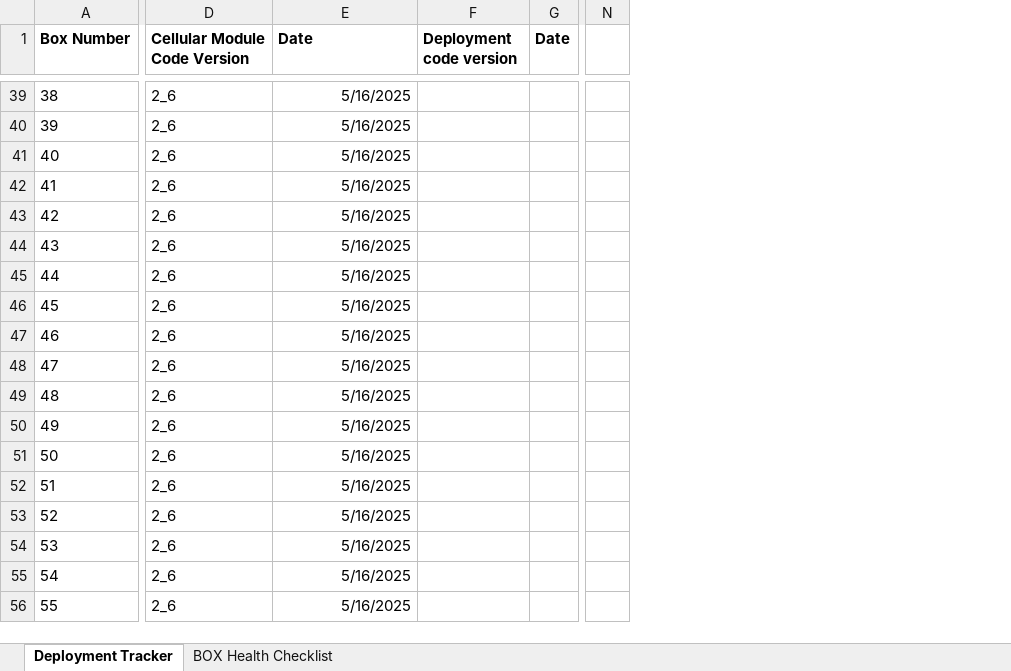
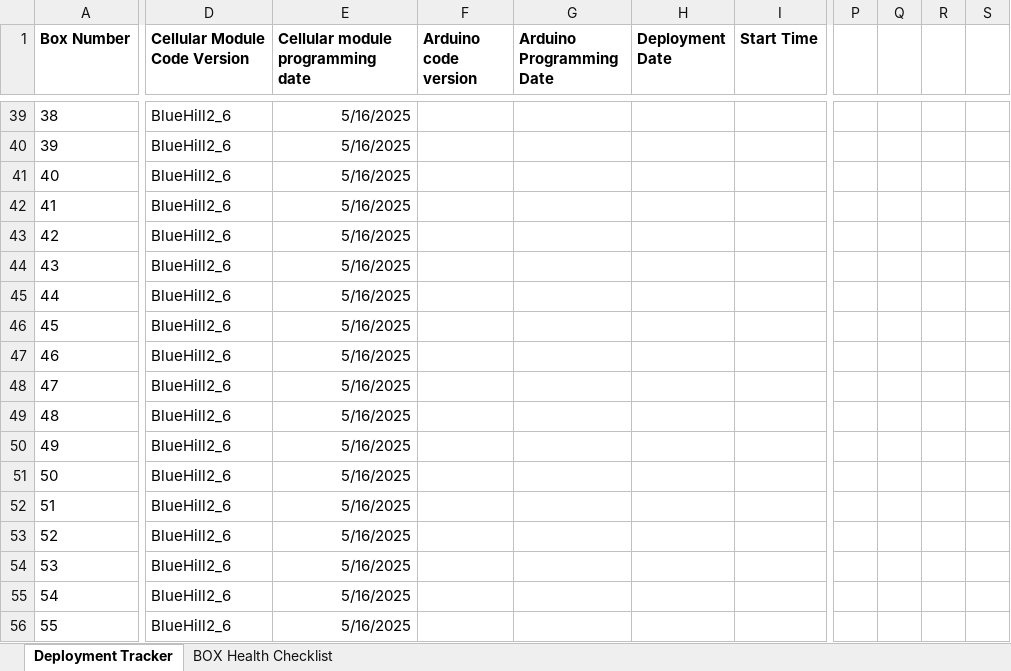
Before and after one commit to KriishAHate/CommonSENSES, an Excel workbook: Sensor Box Deployment Inventory /Deployment Invetory Excel File/SensorBox_Component_Tracker.xlsx, sheet Deployment Tracker, drawn as a sheet; only a part is shown, gaps mark what is left out; values as stored, in another font and other column widths than the file's, no borders; removed rows and columns are numbered as before the commit, all else as after; the diff covers the shown part only; the diff names each change by its address in the sheet, - before the commit and + after, or states it on an @@ line.

Commit message:
Updated the sensor box deployment tracker spreadsheet and added the health check spreadsheet

```diff
--- a/Sensor Box Deployment Inventory /Deployment Invetory Excel File/SensorBox_Component_Tracker.xlsx (sheet Deployment Tracker)
+++ b/Sensor Box Deployment Inventory /Deployment Invetory Excel File/SensorBox_Component_Tracker.xlsx (sheet Deployment Tracker)
-column F (Deployment code version), empty
-column G (Date), empty
+column F (Arduino code version), empty
+column G (Arduino Programming Date), empty
+column H (Deployment Date), empty
+column I (Start Time), empty
-column N, empty
+column P, empty
+column Q, empty
+column R, empty
+column S, empty
-E1: Date
+E1: Cellular module programming date
-D39:D56 (Cellular Module Code Version): 2_6
+D39:D56 (Cellular Module Code Version): BlueHill2_6
```
Also changed, not shown: 77 edited cells elsewhere in this sheet, sheet BOX Health Checklist, 2 other files.
